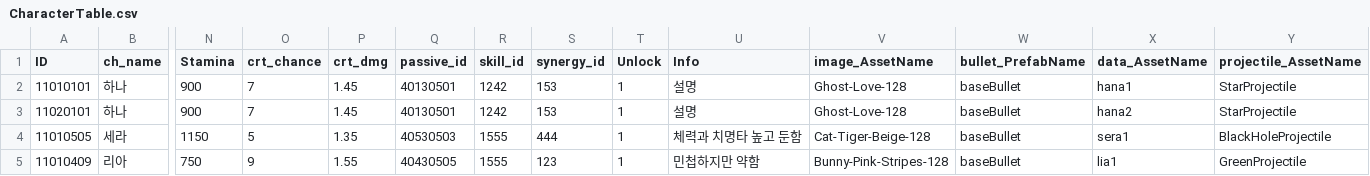
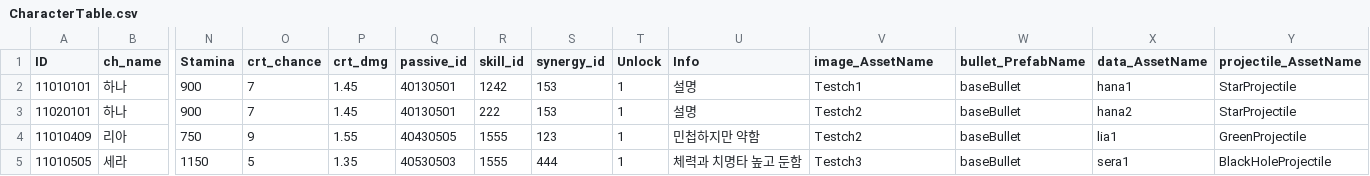
Before and after one commit to snowman00-hub/HeartStage, a CSV file: HeartStage/Assets/DataTables/CharacterTable.csv, drawn as a sheet; only a part is shown, gaps mark what is left out; removed rows and columns are numbered as before the commit, all else as after; rows hold the shown columns only; the diff names each change by its address in the sheet, - before the commit and + after, or states it on an @@ line.

```diff
--- a/HeartStage/Assets/DataTables/CharacterTable.csv
+++ b/HeartStage/Assets/DataTables/CharacterTable.csv
-V2 (image_AssetName): Ghost-Love-128
+V2 (image_AssetName): Testch1
-R3 (skill_id): 1242
+R3 (skill_id): 222
-V3 (image_AssetName): Ghost-Love-128
+V3 (image_AssetName): Testch2
-row 4: 11010505 | 세라 | 1150 | 5 | 1.35 | 40530503 | 1555 | 444 | 1 | 체력과 치명타 높고 둔함 | Cat-Tiger-Beige-128 | baseBullet | sera1 | BlackHoleProjectile
-V4 (image_AssetName): Bunny-Pink-Stripes-128
+V4 (image_AssetName): Testch2
+row 5: 11010505 | 세라 | 1150 | 5 | 1.35 | 40530503 | 1555 | 444 | 1 | 체력과 치명타 높고 둔함 | Testch3 | baseBullet | sera1 | BlackHoleProjectile
```
Also changed, not shown: 47 other files.
